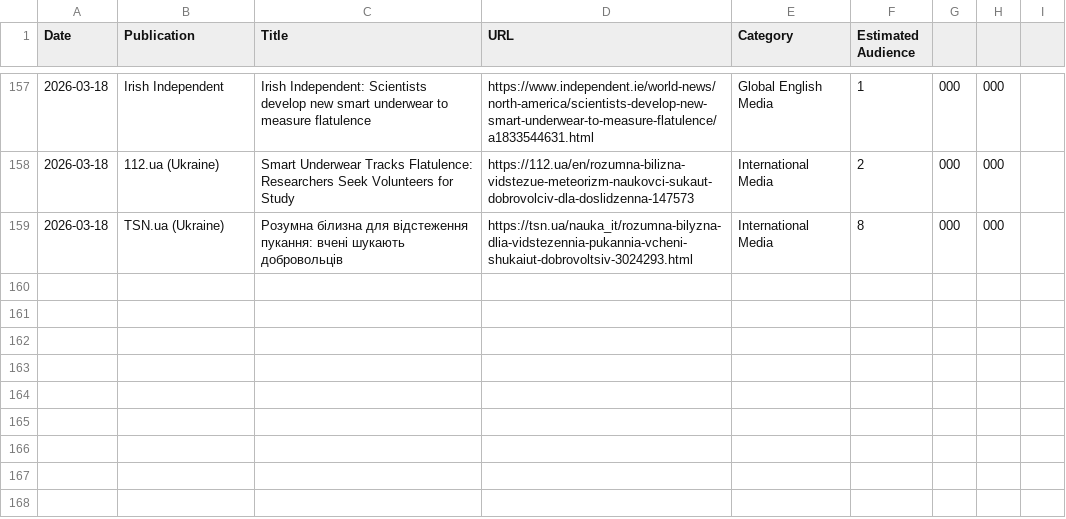
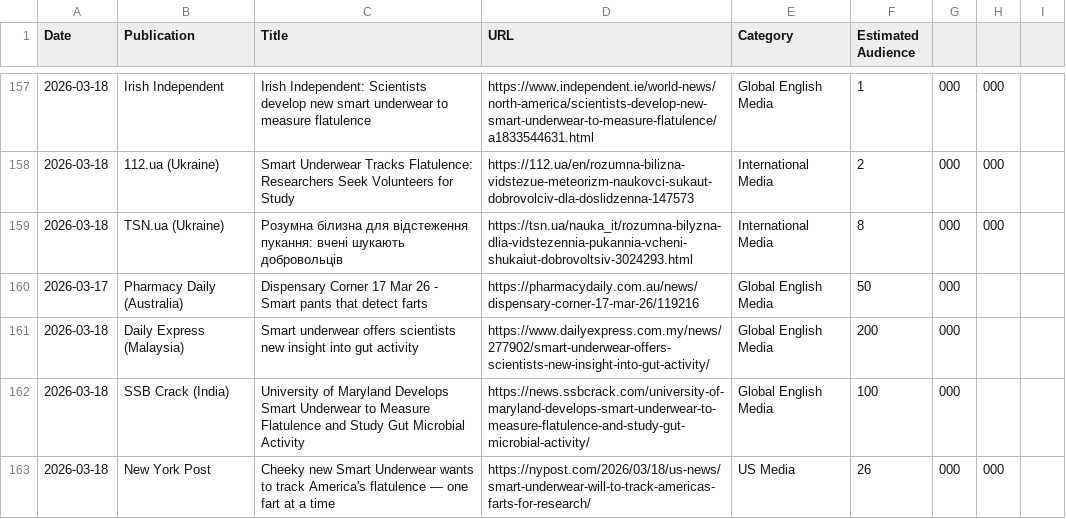
Before and after one commit to brantley-hall/human-flatus-atlas, a CSV file: media-coverage.csv, drawn as a sheet; only a part is shown, gaps mark what is left out.

Commit message:
Publish Human Flatus Atlas - March 19, 2026
🗽 New York Post added as top Breaking News story (26M+ readers)
🇺🇦 Ukrainian translations added for TSN.ua coverage
🌍 New international coverage: Malaysia Daily Express, India SSB Crack, Australia Pharmacy Daily
📸 Updated screenshot references (NYPost-Snippet2, Ukranian-Snippet)
📊 Updated metrics: 8,000+ applications, 25+ countries, 163+ media outlets
🎯 Major audience expansion with NY Post's 26M reader reach

Breaking News order:
1. New York Post (26M+ readers) - NEW TOP POSITION
2. TSN.ua Ukraine (8M+ readers)
3. The Debrief (50K+ science readers)

Global English Media updated with latest coverage.

```diff
--- a/media-coverage.csv
+++ b/media-coverage.csv
@@ -159 +159,5 @@ Date,Publication,Title,URL,Category,Estimated Audience
 2026-03-18,TSN.ua (Ukraine),"Розумна білизна" для відстеження пукання: вчені шукають добровольців,https://tsn.ua/nauka_it/rozumna-bilyzna-dlia-vidstezennia-pukannia-vcheni-shukaiut-dobrovoltsiv-3024293.html,International Media,8,000,000
+2026-03-17,Pharmacy Daily (Australia),Dispensary Corner 17 Mar 26 - Smart pants that detect farts,https://pharmacydaily.com.au/news/dispensary-corner-17-mar-26/119216,Global English Media,50,000
+2026-03-18,Daily Express (Malaysia),Smart underwear offers scientists new insight into gut activity,https://www.dailyexpress.com.my/news/277902/smart-underwear-offers-scientists-new-insight-into-gut-activity/,Global English Media,200,000
+2026-03-18,SSB Crack (India),University of Maryland Develops Smart Underwear to Measure Flatulence and Study Gut Microbial Activity,https://news.ssbcrack.com/university-of-maryland-develops-smart-underwear-to-measure-flatulence-and-study-gut-microbial-activity/,Global English Media,100,000
+2026-03-18,New York Post,Cheeky new Smart Underwear wants to track America's flatulence — one fart at a time,https://nypost.com/2026/03/18/us-news/smart-underwear-will-to-track-americas-farts-for-research/,US Media,26,000,000
```
Also changed, not shown: 3 other files.
